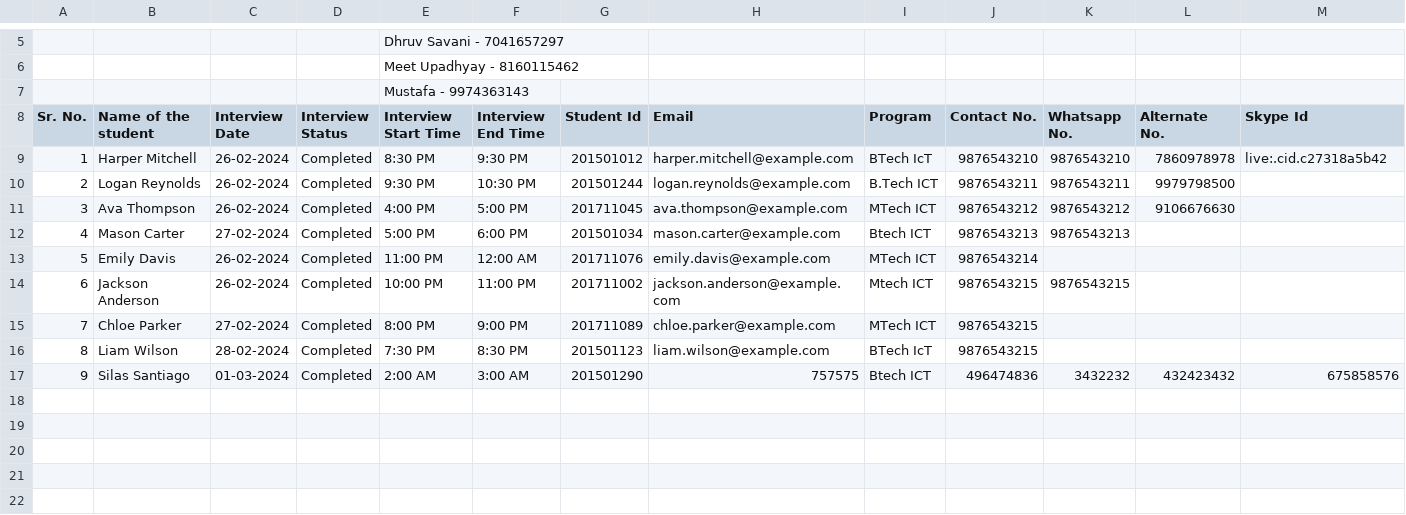
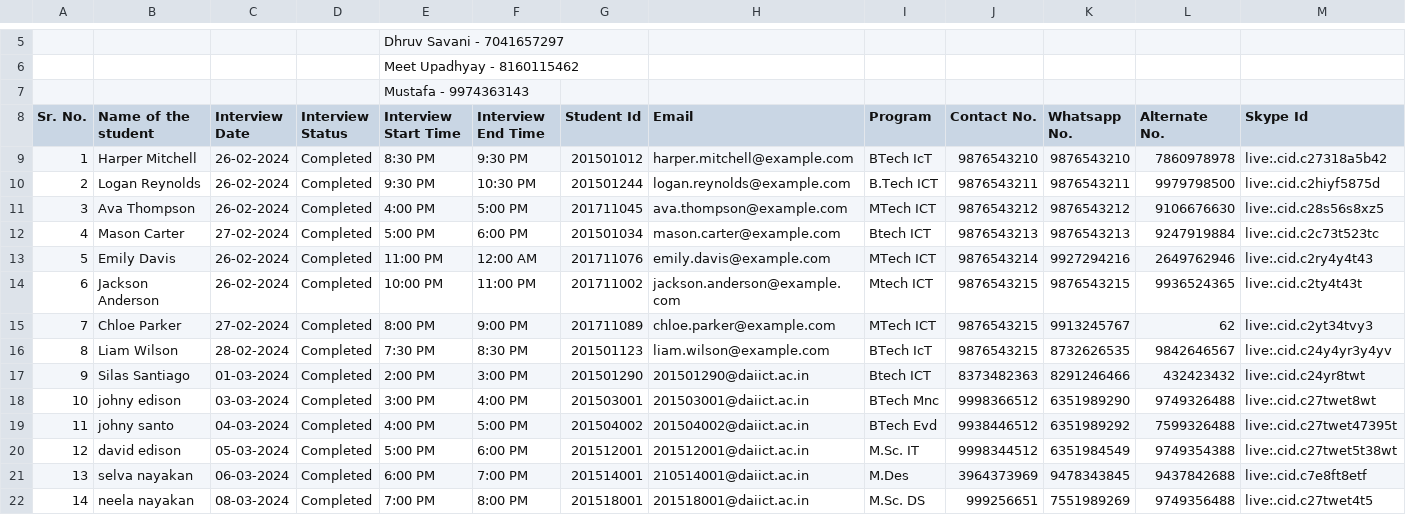
Before and after one commit to Yeshajoshi03/THE-DATAMINDS--Placement-Cell-Manager, a CSV file: Google_2019_R1.csv, drawn as a sheet; only a part is shown, gaps mark what is left out.

```diff
--- a/Google_2019_R1.csv
+++ b/Google_2019_R1.csv
@@ -9,9 +9,14 @@ Sr. No.,Name of the student,Interview Date,Interview Status,Interview Start Time
 1,Harper Mitchell,26-02-2024,Completed,8:30 PM,9:30 PM,201501012,harper.mitchell@example.com,BTech IcT,9876543210,9876543210,7860978978,live:.cid.c27318a5b42
-2,Logan Reynolds,26-02-2024,Completed,9:30 PM,10:30 PM,201501244,logan.reynolds@example.com,B.Tech ICT,9876543211,9876543211,9979798500,
-3,Ava Thompson,26-02-2024,Completed,4:00 PM,5:00 PM,201711045,ava.thompson@example.com,MTech ICT,9876543212,9876543212,9106676630,
-4,Mason Carter,27-02-2024,Completed,5:00 PM,6:00 PM,201501034,mason.carter@example.com,Btech ICT,9876543213,9876543213,,
-5,Emily Davis,26-02-2024,Completed,11:00 PM,12:00 AM,201711076,emily.davis@example.com,MTech ICT,9876543214,,,
-6,Jackson Anderson,26-02-2024,Completed,10:00 PM,11:00 PM,201711002,jackson.anderson@example.com,Mtech ICT,9876543215,9876543215,,
-7,Chloe Parker,27-02-2024,Completed,8:00 PM,9:00 PM,201711089,chloe.parker@example.com,MTech ICT,9876543215,,,
-8,Liam Wilson,28-02-2024,Completed,7:30 PM,8:30 PM,201501123,liam.wilson@example.com,BTech IcT,9876543215,,,
-9,Silas Santiago,01-03-2024,Completed,2:00 AM,3:00 AM,201501290,757575,Btech ICT ,496474836,3432232,432423432,675858576
+2,Logan Reynolds,26-02-2024,Completed,9:30 PM,10:30 PM,201501244,logan.reynolds@example.com,B.Tech ICT,9876543211,9876543211,9979798500,live:.cid.c2hiyf5875d
+3,Ava Thompson,26-02-2024,Completed,4:00 PM,5:00 PM,201711045,ava.thompson@example.com,MTech ICT,9876543212,9876543212,9106676630,live:.cid.c28s56s8xz5
+4,Mason Carter,27-02-2024,Completed,5:00 PM,6:00 PM,201501034,mason.carter@example.com,Btech ICT,9876543213,9876543213,9247919884,live:.cid.c2c73t523tc
+5,Emily Davis,26-02-2024,Completed,11:00 PM,12:00 AM,201711076,emily.davis@example.com,MTech ICT,9876543214,9927294216,2649762946,live:.cid.c2ry4y4t43
+6,Jackson Anderson,26-02-2024,Completed,10:00 PM,11:00 PM,201711002,jackson.anderson@example.com,Mtech ICT,9876543215,9876543215,9936524365,live:.cid.c2ty4t43t
+7,Chloe Parker,27-02-2024,Completed,8:00 PM,9:00 PM,201711089,chloe.parker@example.com,MTech ICT,9876543215,9913245767,62,live:.cid.c2yt34tvy3
+8,Liam Wilson,28-02-2024,Completed,7:30 PM,8:30 PM,201501123,liam.wilson@example.com,BTech IcT,9876543215,8732626535,9842646567,live:.cid.c24y4yr3y4yv
+9,Silas Santiago,01-03-2024,Completed,2:00 PM,3:00 PM,201501290,201501290@daiict.ac.in,Btech ICT ,8373482363,8291246466,432423432,live:.cid.c24yr8twt
+10,johny edison,03-03-2024,Completed,3:00 PM,4:00 PM,201503001,201503001@daiict.ac.in,BTech Mnc,9998366512,6351989290,9749326488,live:.cid.c27twet8wt
+11,johny santo,04-03-2024,Completed,4:00 PM,5:00 PM,201504002,201504002@daiict.ac.in,BTech Evd,9938446512,6351989292,7599326488,live:.cid.c27twet47395t
+12,david edison,05-03-2024,Completed,5:00 PM,6:00 PM,201512001,201512001@daiict.ac.in,M.Sc. IT,9998344512,6351984549,9749354388,live:.cid.c27twet5t38wt
+13,selva nayakan,06-03-2024,Completed,6:00 PM,7:00 PM,201514001,210514001@daiict.ac.in,M.Des,3964373969,9478343845,9437842688,live:.cid.c7e8ft8etf
+14,neela nayakan,08-03-2024,Completed,7:00 PM,8:00 PM,201518001,201518001@daiict.ac.in,M.Sc. DS,999256651,7551989269,9749356488,live:.cid.c27twet4t5
```
Also changed, not shown: Google_2019_R2.csv, Google_2019_R3.csv, 6 other files.
